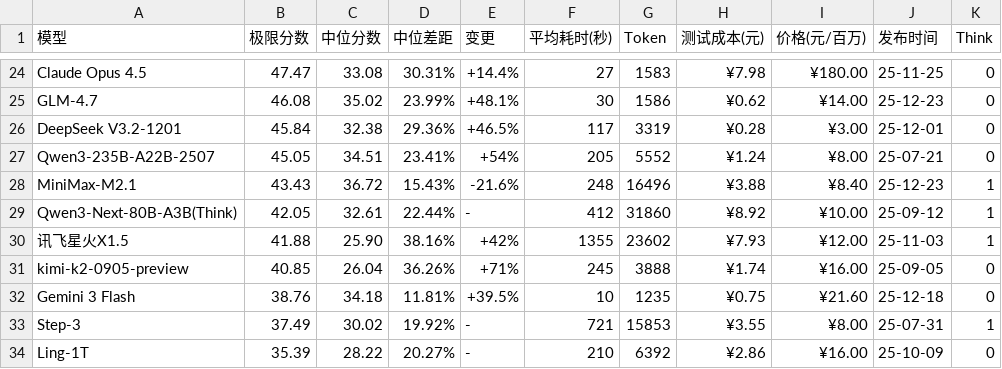
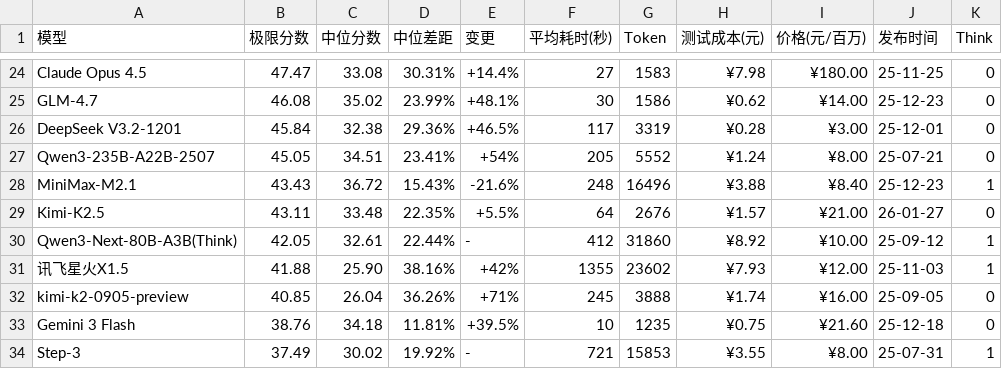
Before and after one commit to llm2014/llm_benchmark, a CSV file: docs/data/logic/2026-01.csv, drawn as a sheet; only a part is shown, gaps mark what is left out; the shorter side is filled out with more unchanged rows; the diff names each change by its address in the sheet, - before the commit and + after, or states it on an @@ line.

Commit message:
add kimi k2.5

```diff
--- a/docs/data/logic/2026-01.csv
+++ b/docs/data/logic/2026-01.csv
+row 29: Kimi-K2.5 | 43.11 | 33.48 | 22.35% | +5.5% | 64 | 2676 | ¥1.57 | ¥21.00 | 26-01-27 | 0
```
